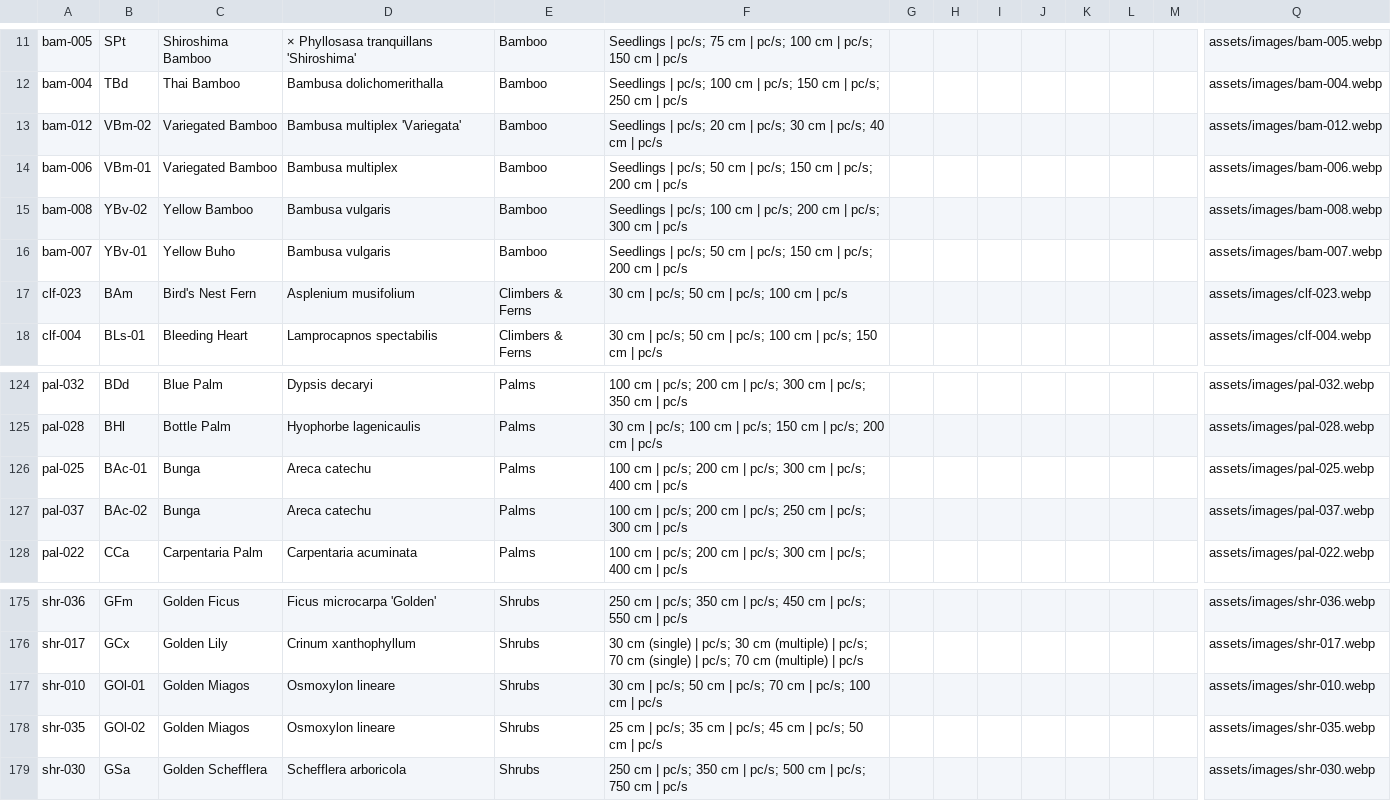
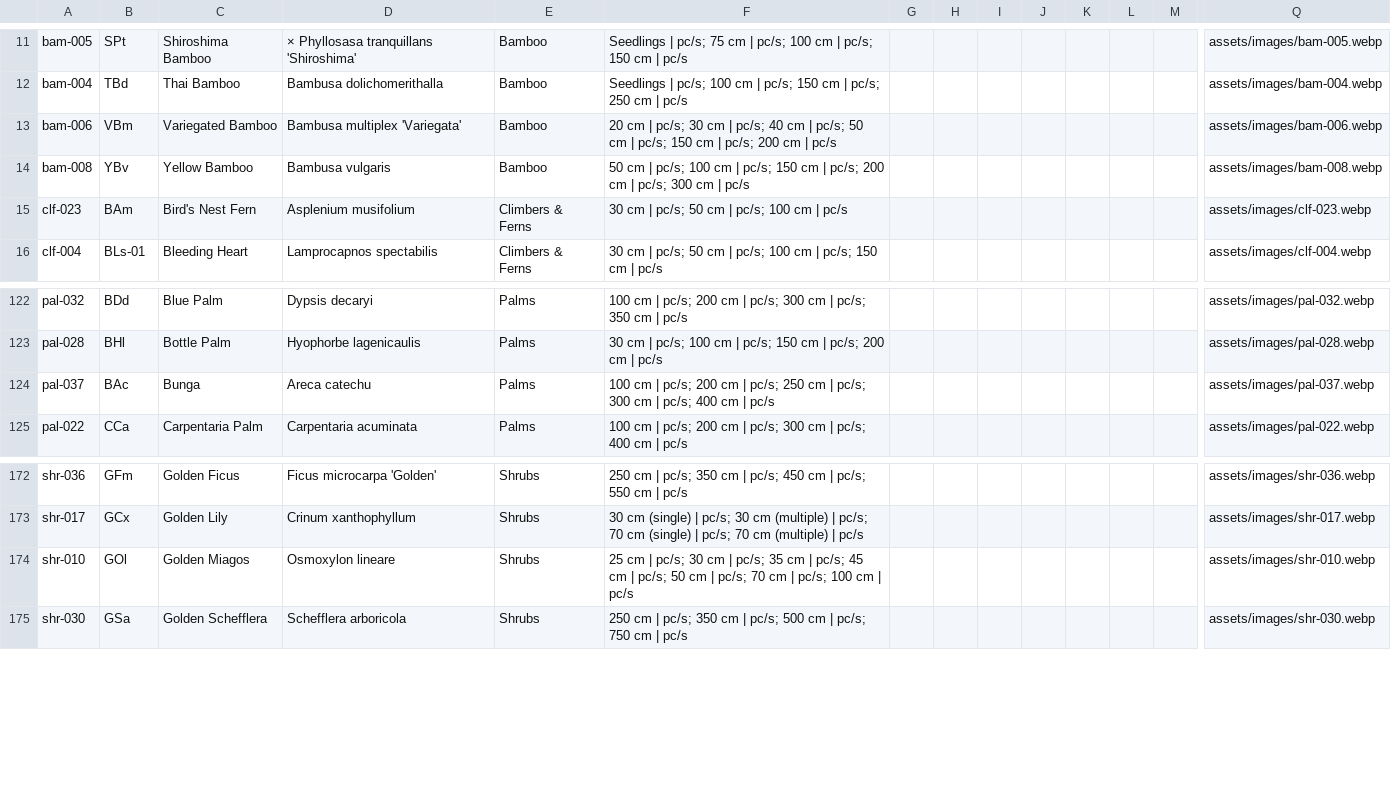
Before and after one commit to nyxdcz/greenscape-plant-library, a CSV file: data/Greenscape_Plant_Library.csv, drawn as a sheet; only a part is shown, gaps mark what is left out; removed rows and columns are numbered as before the commit, all else as after; rows hold the shown columns only; the diff names each change by its address in the sheet, - before the commit and + after, or states it on an @@ line.

Commit message:
fix: consolidate duplicate plant records

```diff
--- a/data/Greenscape_Plant_Library.csv
+++ b/data/Greenscape_Plant_Library.csv
-row 13: bam-012 | VBm-02 | Variegated Bamboo | Bambusa multiplex 'Variegata' | Bamboo | Seedlings | pc/s; 20 cm | pc/s; 30 cm | pc/s; 40 cm | pc/s |  |  |  |  |  |  |  | assets/images/bam-012.webp
-B13: VBm-01
+B13: VBm
-D13: Bambusa multiplex
+D13: Bambusa multiplex 'Variegata'
-F13: Seedlings | pc/s;…
+F13: 20 cm | pc/s; 30 cm | pc/s; 40 cm | pc/s;…
-B14: YBv-02
+B14: YBv
-F14: Seedlings | pc/s; 100 cm |…
+F14: 50 cm | pc/s; 100 cm | pc/s; 150 cm |…
-row 16: bam-007 | YBv-01 | Yellow Buho | Bambusa vulgaris | Bamboo | Seedlings | pc/s; 50 cm | pc/s; 150 cm | pc/s; 200 cm | pc/s |  |  |  |  |  |  |  | assets/images/bam-007.webp
-row 126: pal-025 | BAc-01 | Bunga | Areca catechu | Palms | 100 cm | pc/s; 200 cm | pc/s; 300 cm | pc/s; 400 cm | pc/s |  |  |  |  |  |  |  | assets/images/pal-025.webp
-B124: BAc-02
+B124: BAc
-F124: …cm | pc/s
+F124: …cm | pc/s; 400 cm | pc/s
-B174: GOl-01
+B174: GOl
-F174: 30 cm |…
+F174: 25 cm | pc/s; 30 cm | pc/s; 35 cm | pc/s; 45 cm |…
-row 178: shr-035 | GOl-02 | Golden Miagos | Osmoxylon lineare | Shrubs | 25 cm | pc/s; 35 cm | pc/s; 45 cm | pc/s; 50 cm | pc/s |  |  |  |  |  |  |  | assets/images/shr-035.webp
```
Also changed, not shown: 5 other files.
